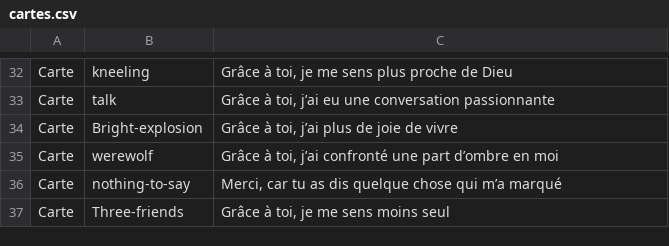
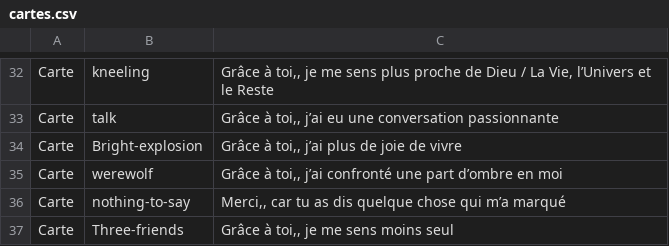
Before and after one commit to open-source-church/gratticartes, a CSV file: cartes.csv, drawn as a sheet; only a part is shown, gaps mark what is left out; the diff covers the shown part only; the diff names each change by its address in the sheet, - before the commit and + after, or states it on an @@ line.

```diff
--- a/cartes.csv
+++ b/cartes.csv
-C32: Grâce à toi, je me sens plus proche de Dieu
+C32: Grâce à toi,, je me sens plus proche de Dieu / La Vie, l’Univers et le Reste
-C33: Grâce à toi, j’ai eu…
+C33: Grâce à toi,, j’ai eu…
-C34: Grâce à toi, j’ai plus de joie de vivre
+C34: Grâce à toi,, j’ai plus de joie de vivre
-C35: Grâce à toi, j’ai confronté…
+C35: Grâce à toi,, j’ai confronté…
-C36: Merci, car tu…
+C36: Merci,, car tu…
-C37: Grâce à toi, je me sens moins seul
+C37: Grâce à toi,, je me sens moins seul
```
Also changed, not shown: 28 edited cells elsewhere in this file, 4 other files.
